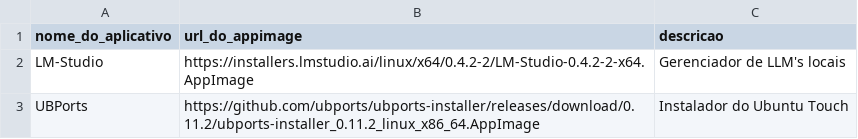
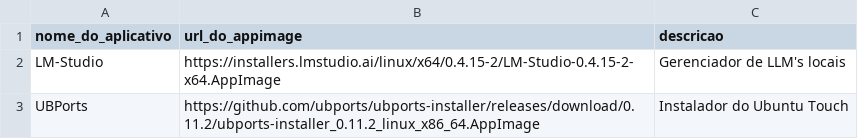
Before and after one commit to nettaskjr/meu-debian, a CSV file: appimage_apps.csv, drawn as a sheet.

Commit message:
feat: Atualizar URL do LM-Studio para a versão 0.4.15-2 no arquivo appimage_apps.csv e adicionar script de instalação do Terraform

```diff
--- a/appimage_apps.csv
+++ b/appimage_apps.csv
@@ -1,3 +1,3 @@
 nome_do_aplicativo,url_do_appimage,descricao
-LM-Studio,https://installers.lmstudio.ai/linux/x64/0.4.2-2/LM-Studio-0.4.2-2-x64.AppImage,"Gerenciador de LLM's locais"
+LM-Studio,https://installers.lmstudio.ai/linux/x64/0.4.15-2/LM-Studio-0.4.15-2-x64.AppImage,"Gerenciador de LLM's locais"
 UBPorts,https://github.com/ubports/ubports-installer/releases/download/0.11.2/ubports-installer_0.11.2_linux_x86_64.AppImage,"Instalador do Ubuntu Touch"
```
Also changed, not shown: flatpak_apps.csv, 1 other file.
